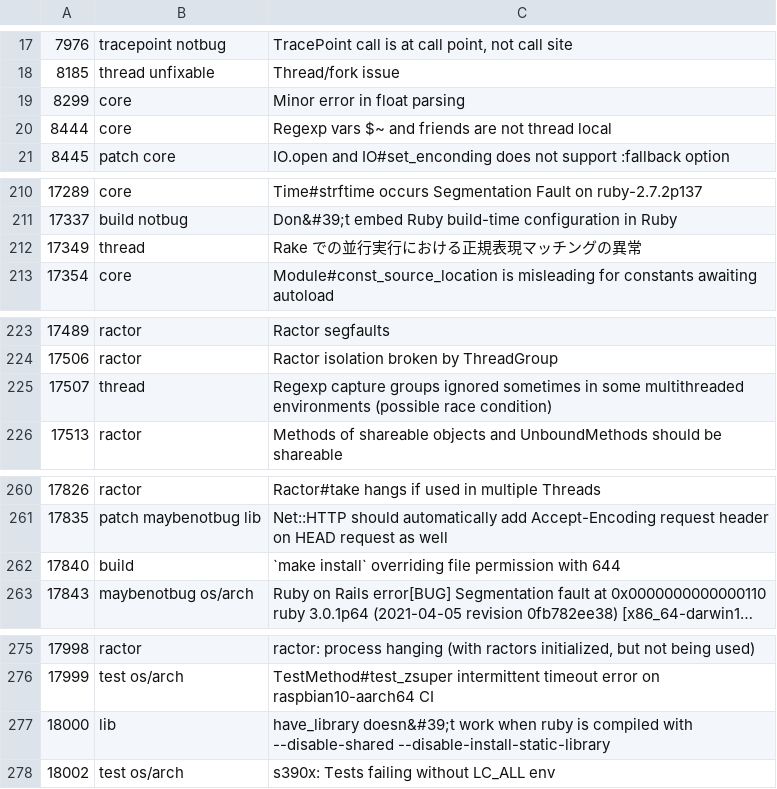
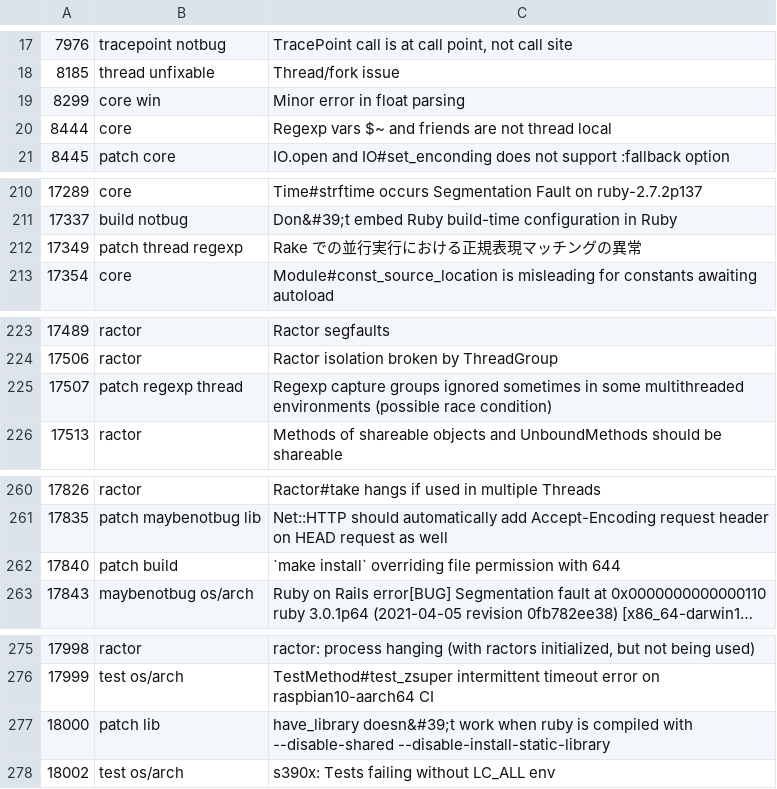
Before and after one commit to caddoSmith229/RB_tagged-bugs, a CSV file: ruby-bugs.csv, drawn as a sheet; only a part is shown, gaps mark what is left out; long unchanged cells end in …; the diff covers the shown part only; the diff names each change by its address in the sheet, - before the commit and + after, or states it on an @@ line.

```diff
--- a/ruby-bugs.csv
+++ b/ruby-bugs.csv
-B19: core
+B19: core win
-B212: thread
+B212: patch thread regexp
-B225: thread
+B225: patch regexp thread
-B262: build
+B262: patch build
-B277: lib
+B277: patch lib
```
Also changed, not shown: 1 added row, 2 removed rows and 6 edited cells elsewhere in this file.
